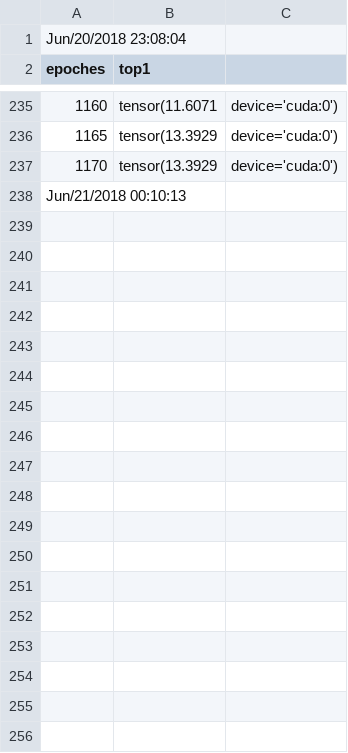
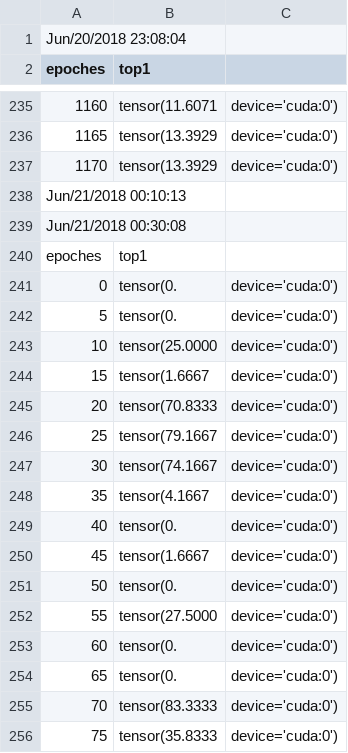
Before and after one commit to e-lab/GameMatch, a CSV file: imitation_learning/1room_exp/1room_bn_lstm.csv (was imitation_learning/1room_bn_lstm.csv), drawn as a sheet; only a part is shown, gaps mark what is left out; the diff covers the shown part only; the diff names each change by its address in the sheet, - before the commit and + after, or states it on an @@ line.

Commit message:
done with 1room

```diff
--- a/imitation_learning/1room_bn_lstm.csv
+++ b/imitation_learning/1room_exp/1room_bn_lstm.csv
+row 239: Jun/21/2018 00:30:08
+row 240: epoches | top1
+row 241: 0 | tensor(0. | device='cuda:0')
+row 242: 5 | tensor(0. | device='cuda:0')
+row 243: 10 | tensor(25.0000 | device='cuda:0')
+row 244: 15 | tensor(1.6667 | device='cuda:0')
+row 245: 20 | tensor(70.8333 | device='cuda:0')
+row 246: 25 | tensor(79.1667 | device='cuda:0')
+row 247: 30 | tensor(74.1667 | device='cuda:0')
+row 248: 35 | tensor(4.1667 | device='cuda:0')
+row 249: 40 | tensor(0. | device='cuda:0')
+row 250: 45 | tensor(1.6667 | device='cuda:0')
+row 251: 50 | tensor(0. | device='cuda:0')
+row 252: 55 | tensor(27.5000 | device='cuda:0')
+row 253: 60 | tensor(0. | device='cuda:0')
+row 254: 65 | tensor(0. | device='cuda:0')
+row 255: 70 | tensor(83.3333 | device='cuda:0')
+row 256: 75 | tensor(35.8333 | device='cuda:0')
```
Also changed, not shown: 35 added rows elsewhere in this file, 14 other files.
